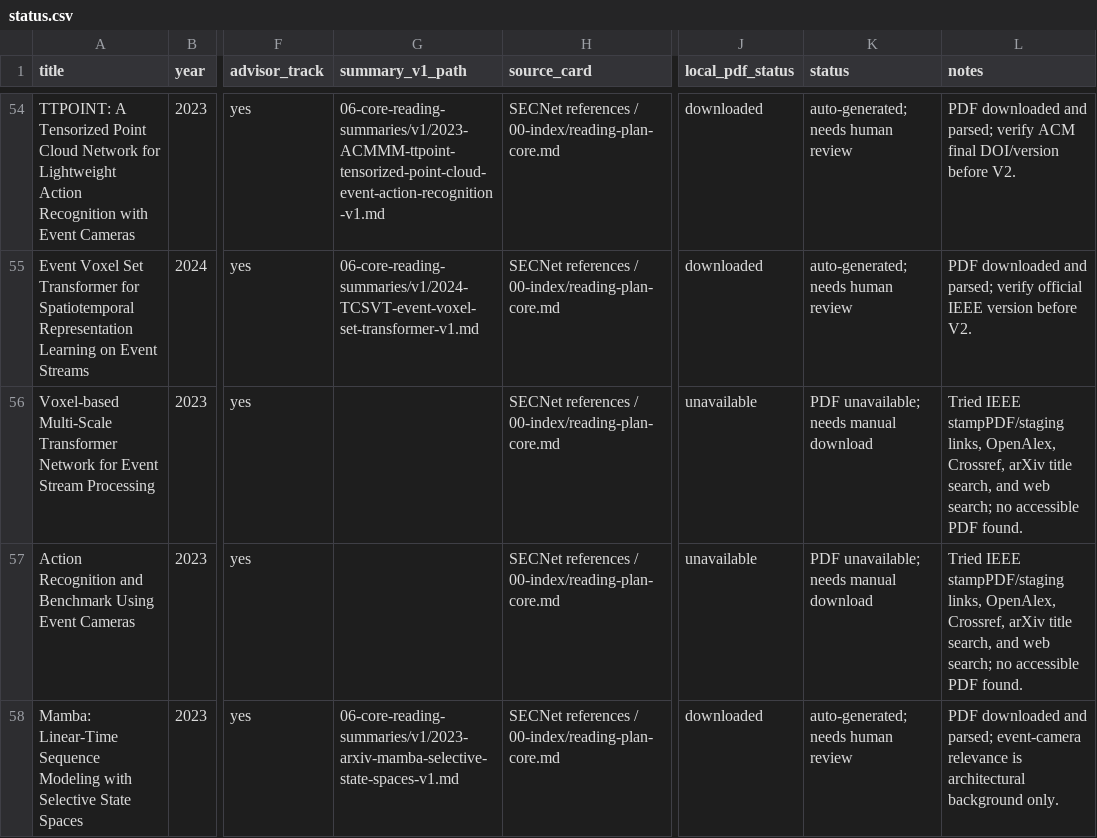
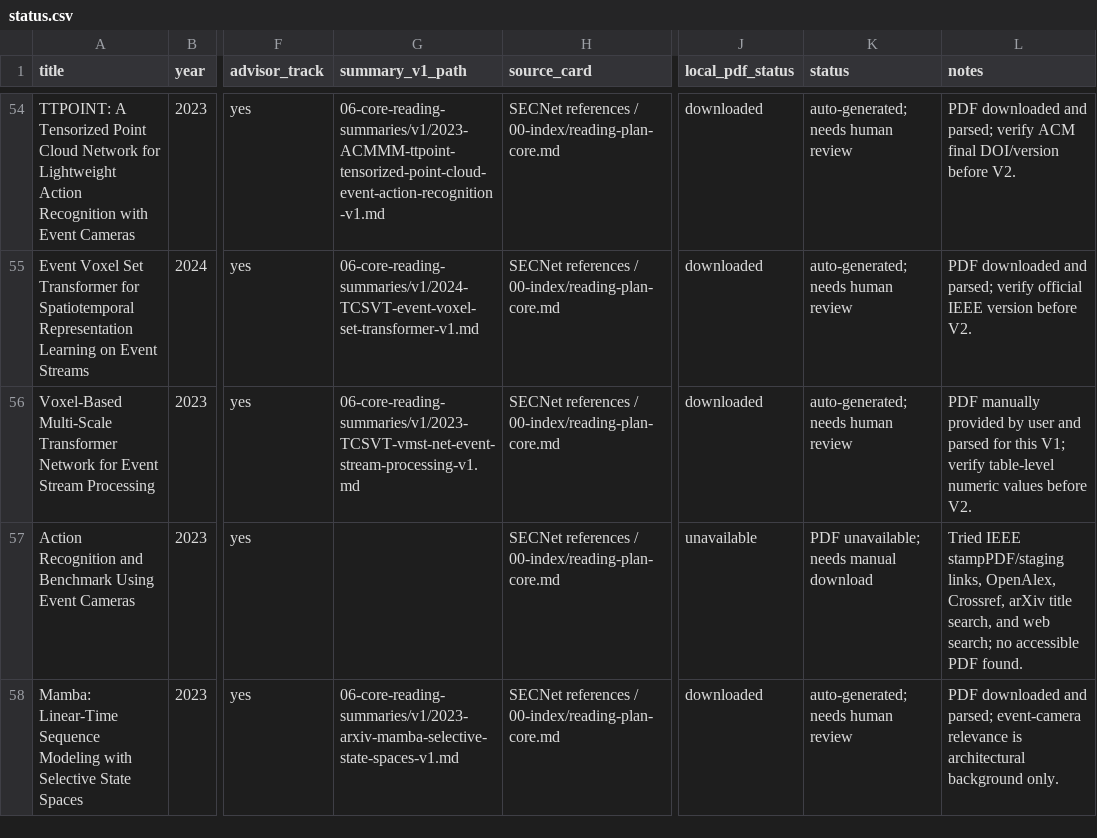
Before and after one commit to QuanHaHQuan/snn-event-camera-review, a CSV file: 06-core-reading-summaries/v1/status.csv, drawn as a sheet; only a part is shown, gaps mark what is left out; the diff names each change by its address in the sheet, - before the commit and + after, or states it on an @@ line.

Commit message:
Add Summary V1 for core reading papers

```diff
--- a/06-core-reading-summaries/v1/status.csv
+++ b/06-core-reading-summaries/v1/status.csv
-A56 (title): Voxel-based Multi-Scale Transformer…
+A56 (title): Voxel-Based Multi-Scale Transformer…
-G56 (summary_v1_path): (empty)
+G56 (summary_v1_path): 06-core-reading-summaries/v1/2023-TCSVT-vmst-net-event-stream-processing-v1.md
-J56 (local_pdf_status): unavailable
+J56 (local_pdf_status): downloaded
-K56 (status): PDF unavailable; needs manual download
+K56 (status): auto-generated; needs human review
-L56 (notes): Tried IEEE stampPDF/staging links, OpenAlex, Crossref, arXiv title search, and web search; no accessible PDF found.
+L56 (notes): PDF manually provided by user and parsed for this V1; verify table-level numeric values before V2.
```
Also changed, not shown: 3 other files.
